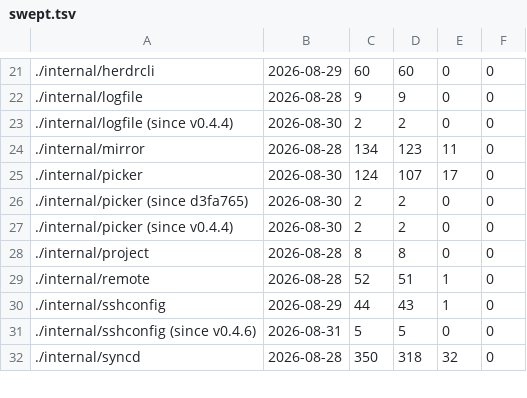
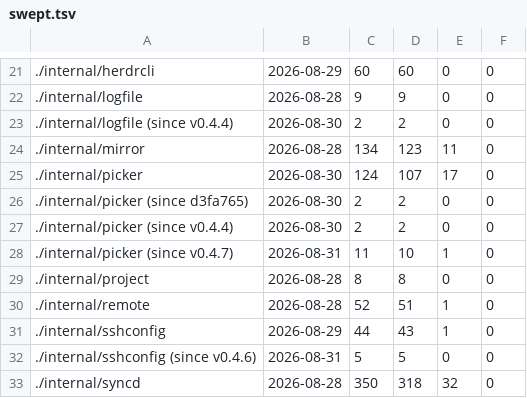
Before and after one commit to Poor-Plebs/herdr-remote-panes, a TSV file: tools/mutants/swept.tsv, drawn as a sheet; only a part is shown, gaps mark what is left out; the diff names each change by its address in the sheet, - before the commit and + after, or states it on an @@ line.

Commit message:
Record the picker sweep since v0.4.7
Re-run after pinning two of its three survivors, so the record says what
survives now rather than what survived before the tests were written.

```diff
--- a/tools/mutants/swept.tsv
+++ b/tools/mutants/swept.tsv
+row 28: ./internal/picker (since v0.4.7) | 2026-08-31 | 11 | 10 | 1 | 0
```
